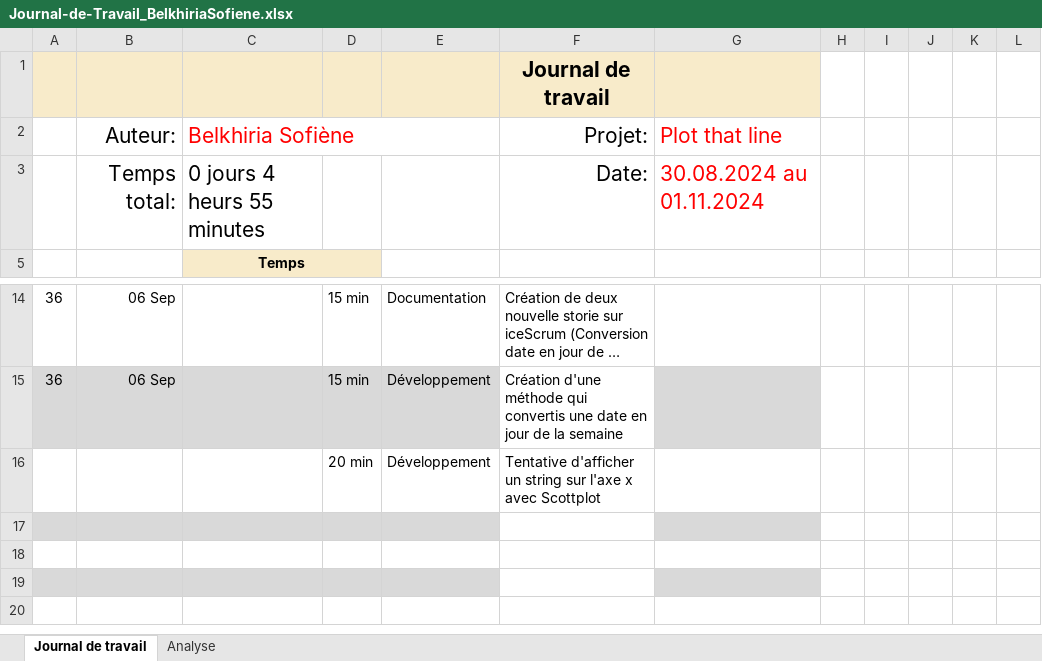
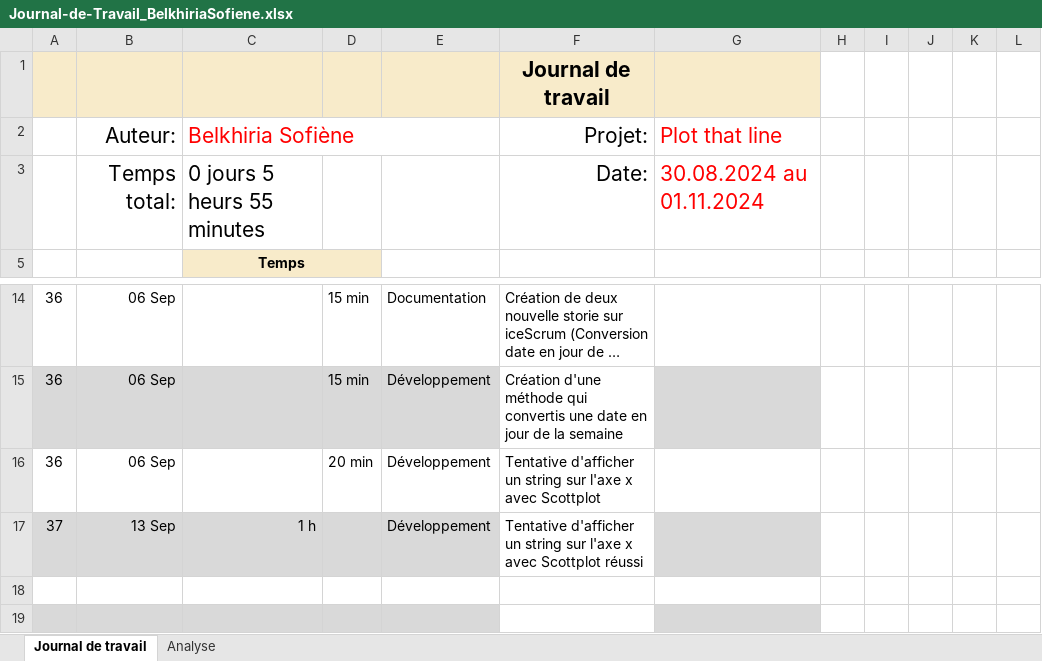
Before and after one commit to termimi/PlotThatLine, an Excel workbook: Docs/Journal-de-Travail_BelkhiriaSofiene.xlsx, sheet Journal de travail, drawn as a sheet; only a part is shown, gaps mark what is left out; long unchanged cells end in …; values as stored, in another font and other column widths than the file's, no borders; conditional formats and table styles not drawn; the diff names each change by its address in the sheet, - before the commit and + after, or states it on an @@ line.

Commit message:
String  oke
L'axe X affiche maintenant les jour de la semaine

```diff
--- a/Docs/Journal-de-Travail_BelkhiriaSofiene.xlsx (sheet Journal de travail)
+++ b/Docs/Journal-de-Travail_BelkhiriaSofiene.xlsx (sheet Journal de travail)
-C3: 0 jours 4 heurs 55 minutes
+C3: 0 jours 5 heurs 55 minutes
-A16: (empty)
+A16: 36
-B16: (empty)
+B16: 06 Sep
-row 17: (empty)
+row 17: 37 | 13 Sep | 1 h |  | Développement | Tentative d'afficher un string sur l'axe x avec Scottplot réussi
```
Also changed, not shown: sheet Analyse, hidden cells, charts or pictures, 13 other files.
